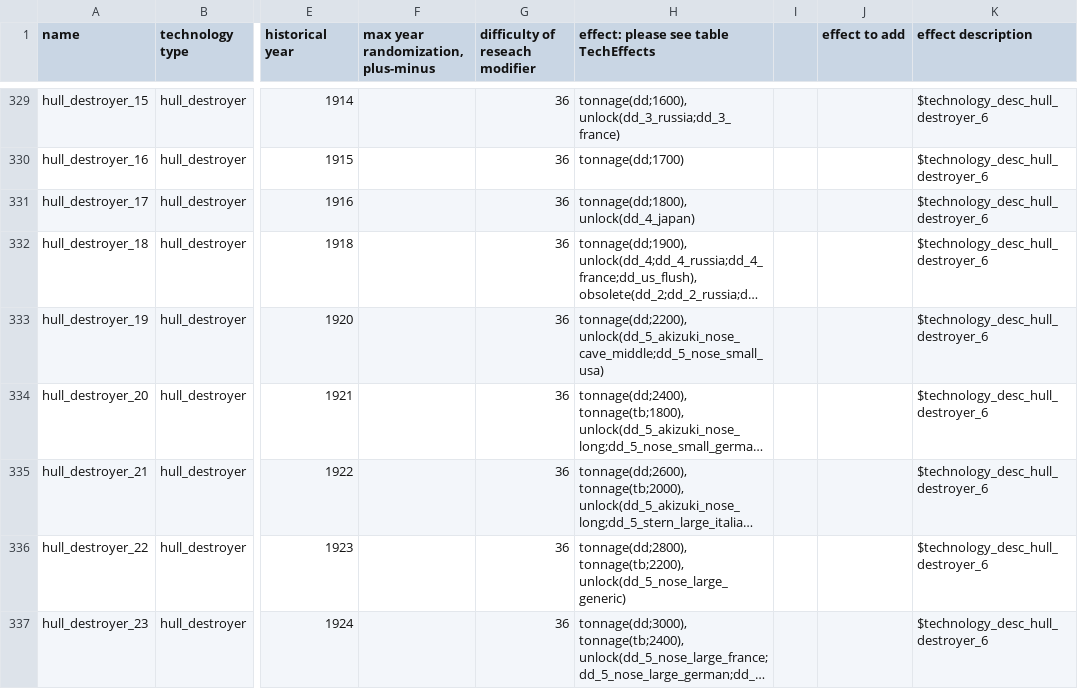
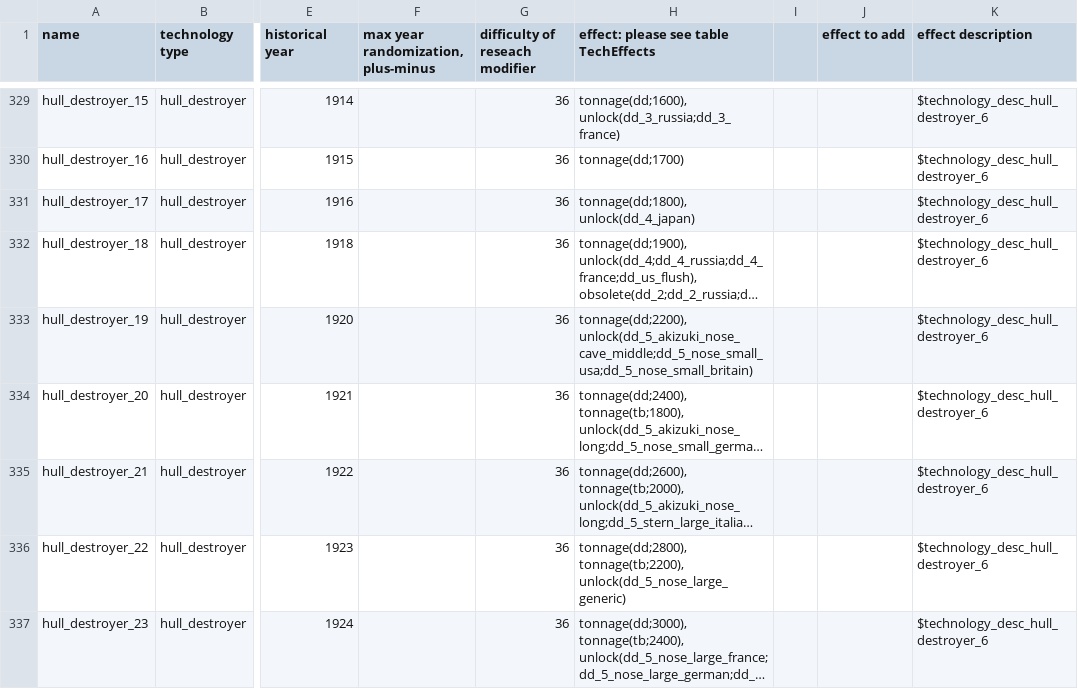
Before and after one commit to RichardDastardly/Dreadnought-Improvement-Project, a CSV file: technologies.csv, drawn as a sheet; only a part is shown, gaps mark what is left out; long unchanged cells end in …; the diff names each change by its address in the sheet, - before the commit and + after, or states it on an @@ line.

```diff
--- a/technologies.csv
+++ b/technologies.csv
-H333: tonnage(dd;2200), unlock(dd_5_akizuki_nose_cave_middle;dd_5_nose_small_usa)
+H333: tonnage(dd;2200), unlock(dd_5_akizuki_nose_cave_middle;dd_5_nose_small_usa;dd_5_nose_small_britain)
```
Also changed, not shown: params.csv, partModels.csv, 3 other files.
